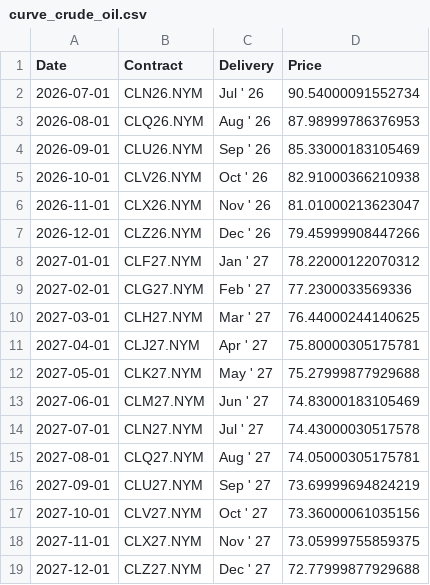
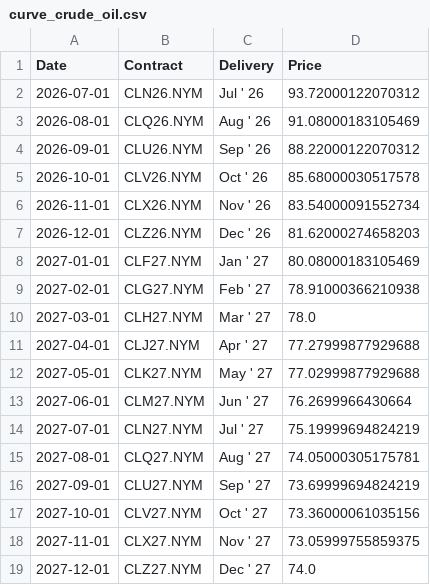
Before and after one commit to aethrixdev/cross_market_dashboard, a CSV file: data/processed/futures_curves/curve_crude_oil.csv, drawn as a sheet.

```diff
--- a/data/processed/futures_curves/curve_crude_oil.csv
+++ b/data/processed/futures_curves/curve_crude_oil.csv
@@ -1,15 +1,15 @@
 Date,Contract,Delivery,Price
-2026-07-01,CLN26.NYM,Jul ' 26,90.54000091552734
-2026-08-01,CLQ26.NYM,Aug ' 26,87.98999786376953
-2026-09-01,CLU26.NYM,Sep ' 26,85.33000183105469
-2026-10-01,CLV26.NYM,Oct ' 26,82.91000366210938
-2026-11-01,CLX26.NYM,Nov ' 26,81.01000213623047
-2026-12-01,CLZ26.NYM,Dec ' 26,79.45999908447266
-2027-01-01,CLF27.NYM,Jan ' 27,78.22000122070312
-2027-02-01,CLG27.NYM,Feb ' 27,77.2300033569336
-2027-03-01,CLH27.NYM,Mar ' 27,76.44000244140625
-2027-04-01,CLJ27.NYM,Apr ' 27,75.80000305175781
-2027-05-01,CLK27.NYM,May ' 27,75.27999877929688
-2027-06-01,CLM27.NYM,Jun ' 27,74.83000183105469
-2027-07-01,CLN27.NYM,Jul ' 27,74.43000030517578
+2026-07-01,CLN26.NYM,Jul ' 26,93.72000122070312
+2026-08-01,CLQ26.NYM,Aug ' 26,91.08000183105469
+2026-09-01,CLU26.NYM,Sep ' 26,88.22000122070312
+2026-10-01,CLV26.NYM,Oct ' 26,85.68000030517578
+2026-11-01,CLX26.NYM,Nov ' 26,83.54000091552734
+2026-12-01,CLZ26.NYM,Dec ' 26,81.62000274658203
+2027-01-01,CLF27.NYM,Jan ' 27,80.08000183105469
+2027-02-01,CLG27.NYM,Feb ' 27,78.91000366210938
+2027-03-01,CLH27.NYM,Mar ' 27,78.0
+2027-04-01,CLJ27.NYM,Apr ' 27,77.27999877929688
+2027-05-01,CLK27.NYM,May ' 27,77.02999877929688
+2027-06-01,CLM27.NYM,Jun ' 27,76.2699966430664
+2027-07-01,CLN27.NYM,Jul ' 27,75.19999694824219
 2027-08-01,CLQ27.NYM,Aug ' 27,74.05000305175781
@@ -18,2 +18,2 @@ Date,Contract,Delivery,Price
 2027-11-01,CLX27.NYM,Nov ' 27,73.05999755859375
-2027-12-01,CLZ27.NYM,Dec ' 27,72.77999877929688
+2027-12-01,CLZ27.NYM,Dec ' 27,74.0
```
Also changed, not shown: data/processed/hist_agriculture.csv, data/processed/hist_energy.csv, 19 other files.
